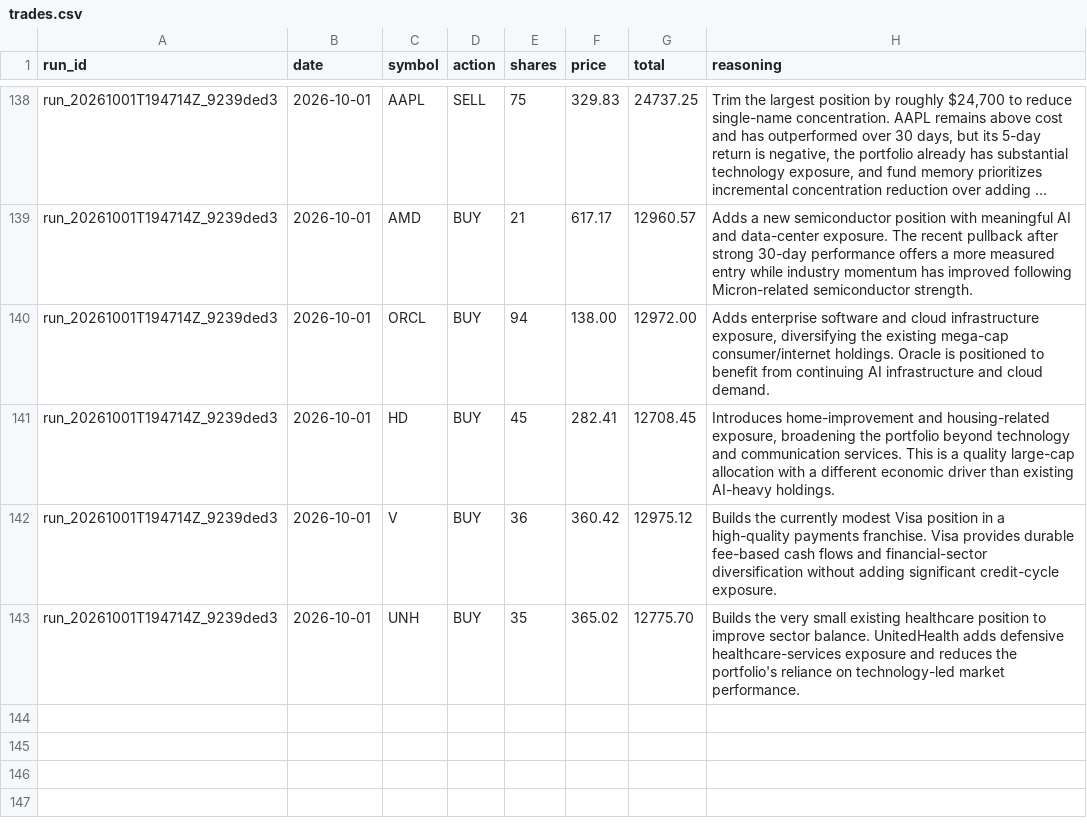
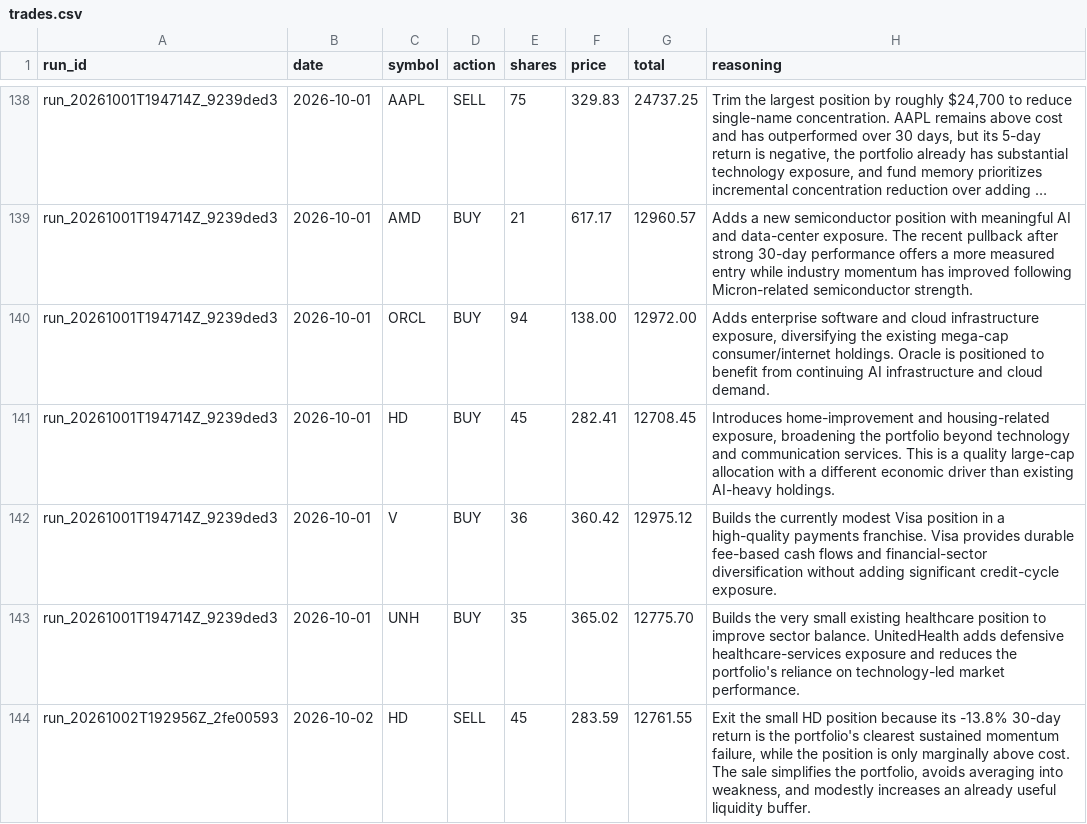
Before and after one commit to pradnyaw25/ai-portfolio-manager, a CSV file: data/trades.csv, drawn as a sheet; only a part is shown, gaps mark what is left out; long unchanged cells end in ….

```diff
--- a/data/trades.csv
+++ b/data/trades.csv
@@ -143 +143,2 @@ run_20261001T194714Z_9239ded3,2026-10-01,V,BUY,36,360.42,12975.12,Builds the cur
 run_20261001T194714Z_9239ded3,2026-10-01,UNH,BUY,35,365.02,12775.70,Builds the very small existing healthcare position to improve sector balance. UnitedHealth adds defensive healthcare-services exposure and reduces the portfolio's reliance on technology-led market performance.
+run_20261002T192956Z_2fe00593,2026-10-02,HD,SELL,45,283.59,12761.55,"Exit the small HD position because its -13.8% 30-day return is the portfolio's clearest sustained momentum failure, while the position is only marginally above cost. The sale simplifies the portfolio, avoids averaging into weakness, and modestly increases an already useful liquidity buffer."
```
Also changed, not shown: data/benchmark_history.csv, data/portfolio_history.csv, 55 other files.
